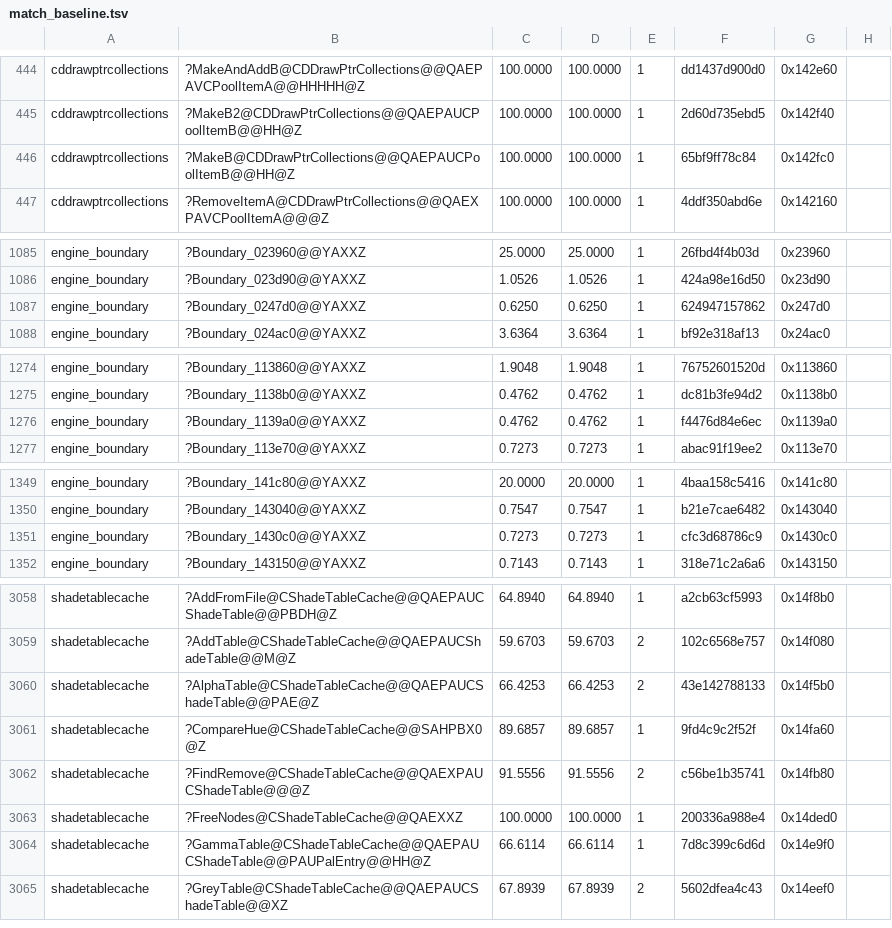
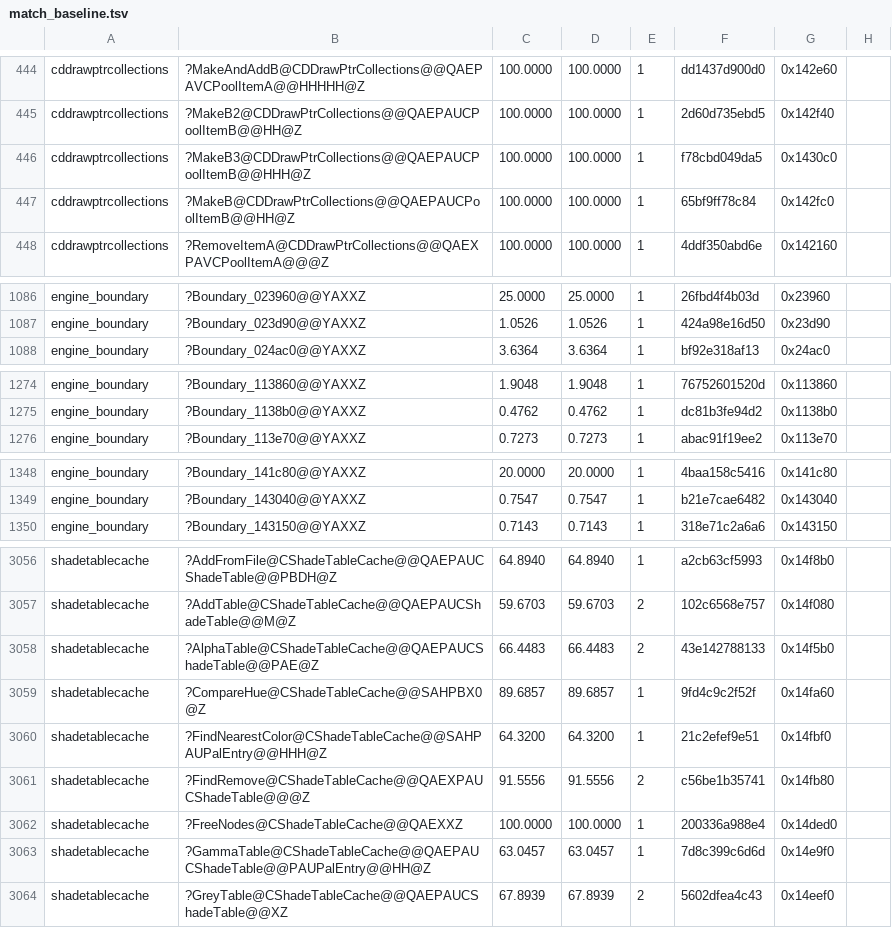
Before and after one commit to sushi-shi/gruntz-decomp, a TSV file: config/match_baseline.tsv, drawn as a sheet; only a part is shown, gaps mark what is left out; the diff covers the shown part only.

```diff
--- a/config/match_baseline.tsv
+++ b/config/match_baseline.tsv
@@ -445,2 +445,3 @@ cddrawptrcollections	?MakeAndAddB@CDDrawPtrCollections@@QAEPAVCPoolItemA@@HHHHH@
 cddrawptrcollections	?MakeB2@CDDrawPtrCollections@@QAEPAUCPoolItemB@@HH@Z	100.0000	100.0000	1	2d60d735ebd5	0x142f40
+cddrawptrcollections	?MakeB3@CDDrawPtrCollections@@QAEPAUCPoolItemB@@HHH@Z	100.0000	100.0000	1	f78cbd049da5	0x1430c0
 cddrawptrcollections	?MakeB@CDDrawPtrCollections@@QAEPAUCPoolItemB@@HH@Z	100.0000	100.0000	1	65bf9ff78c84	0x142fc0
@@ -1086,3 +1087,2 @@ engine_boundary	?Boundary_023960@@YAXXZ	25.0000	25.0000	1	26fbd4f4b03d	0x23960
 engine_boundary	?Boundary_023d90@@YAXXZ	1.0526	1.0526	1	424a98e16d50	0x23d90
-engine_boundary	?Boundary_0247d0@@YAXXZ	0.6250	0.6250	1	624947157862	0x247d0
 engine_boundary	?Boundary_024ac0@@YAXXZ	3.6364	3.6364	1	bf92e318af13	0x24ac0
@@ -1275,3 +1275,2 @@ engine_boundary	?Boundary_113860@@YAXXZ	1.9048	1.9048	1	76752601520d	0x113860
 engine_boundary	?Boundary_1138b0@@YAXXZ	0.4762	0.4762	1	dc81b3fe94d2	0x1138b0
-engine_boundary	?Boundary_1139a0@@YAXXZ	0.4762	0.4762	1	f4476d84e6ec	0x1139a0
 engine_boundary	?Boundary_113e70@@YAXXZ	0.7273	0.7273	1	abac91f19ee2	0x113e70
@@ -1350,3 +1349,2 @@ engine_boundary	?Boundary_141c80@@YAXXZ	20.0000	20.0000	1	4baa158c5416	0x141c80
 engine_boundary	?Boundary_143040@@YAXXZ	0.7547	0.7547	1	b21e7cae6482	0x143040
-engine_boundary	?Boundary_1430c0@@YAXXZ	0.7273	0.7273	1	cfc3d68786c9	0x1430c0
 engine_boundary	?Boundary_143150@@YAXXZ	0.7143	0.7143	1	318e71c2a6a6	0x143150
@@ -3059,7 +3057,8 @@ shadetablecache	?AddFromFile@CShadeTableCache@@QAEPAUCShadeTable@@PBDH@Z	64.8940
 shadetablecache	?AddTable@CShadeTableCache@@QAEPAUCShadeTable@@M@Z	59.6703	59.6703	2	102c6568e757	0x14f080
-shadetablecache	?AlphaTable@CShadeTableCache@@QAEPAUCShadeTable@@PAE@Z	66.4253	66.4253	2	43e142788133	0x14f5b0
+shadetablecache	?AlphaTable@CShadeTableCache@@QAEPAUCShadeTable@@PAE@Z	66.4483	66.4483	2	43e142788133	0x14f5b0
 shadetablecache	?CompareHue@CShadeTableCache@@SAHPBX0@Z	89.6857	89.6857	1	9fd4c9c2f52f	0x14fa60
+shadetablecache	?FindNearestColor@CShadeTableCache@@SAHPAUPalEntry@@HHH@Z	64.3200	64.3200	1	21c2efef9e51	0x14fbf0
 shadetablecache	?FindRemove@CShadeTableCache@@QAEXPAUCShadeTable@@@Z	91.5556	91.5556	2	c56be1b35741	0x14fb80
 shadetablecache	?FreeNodes@CShadeTableCache@@QAEXXZ	100.0000	100.0000	1	200336a988e4	0x14ded0
-shadetablecache	?GammaTable@CShadeTableCache@@QAEPAUCShadeTable@@PAUPalEntry@@HH@Z	66.6114	66.6114	1	7d8c399c6d6d	0x14e9f0
+shadetablecache	?GammaTable@CShadeTableCache@@QAEPAUCShadeTable@@PAUPalEntry@@HH@Z	63.0457	63.0457	1	7d8c399c6d6d	0x14e9f0
 shadetablecache	?GreyTable@CShadeTableCache@@QAEPAUCShadeTable@@XZ	67.8939	67.8939	2	5602dfea4c43	0x14eef0
```
Also changed, not shown: 2 added rows, 1 removed row and 10 edited cells elsewhere in this file, 9 other files.
